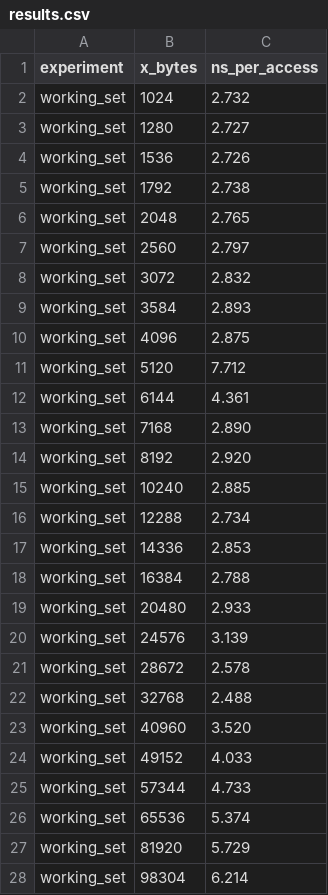
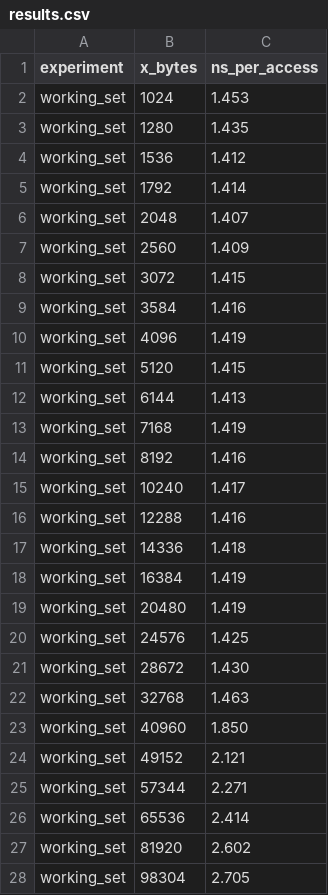
Before and after one commit to AlbusAlbatron/CompOrgProject, a CSV file: results.csv, drawn as a sheet; only a part is shown; the diff covers the shown part only.

```diff
--- a/results.csv
+++ b/results.csv
@@ -1,28 +1,28 @@
 experiment,x_bytes,ns_per_access
-working_set,1024,2.732
-working_set,1280,2.727
-working_set,1536,2.726
-working_set,1792,2.738
-working_set,2048,2.765
-working_set,2560,2.797
-working_set,3072,2.832
-working_set,3584,2.893
-working_set,4096,2.875
-working_set,5120,7.712
-working_set,6144,4.361
-working_set,7168,2.890
-working_set,8192,2.920
-working_set,10240,2.885
-working_set,12288,2.734
-working_set,14336,2.853
-working_set,16384,2.788
-working_set,20480,2.933
-working_set,24576,3.139
-working_set,28672,2.578
-working_set,32768,2.488
-working_set,40960,3.520
-working_set,49152,4.033
-working_set,57344,4.733
-working_set,65536,5.374
-working_set,81920,5.729
-working_set,98304,6.214
+working_set,1024,1.453
+working_set,1280,1.435
+working_set,1536,1.412
+working_set,1792,1.414
+working_set,2048,1.407
+working_set,2560,1.409
+working_set,3072,1.415
+working_set,3584,1.416
+working_set,4096,1.419
+working_set,5120,1.415
+working_set,6144,1.413
+working_set,7168,1.419
+working_set,8192,1.416
+working_set,10240,1.417
+working_set,12288,1.416
+working_set,14336,1.418
+working_set,16384,1.419
+working_set,20480,1.419
+working_set,24576,1.425
+working_set,28672,1.430
+working_set,32768,1.463
+working_set,40960,1.850
+working_set,49152,2.121
+working_set,57344,2.271
+working_set,65536,2.414
+working_set,81920,2.602
+working_set,98304,2.705
```
Also changed, not shown: 48 edited cells elsewhere in this file, 4 other files.
